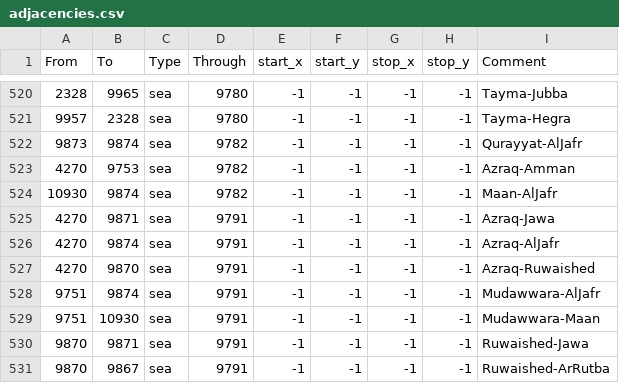
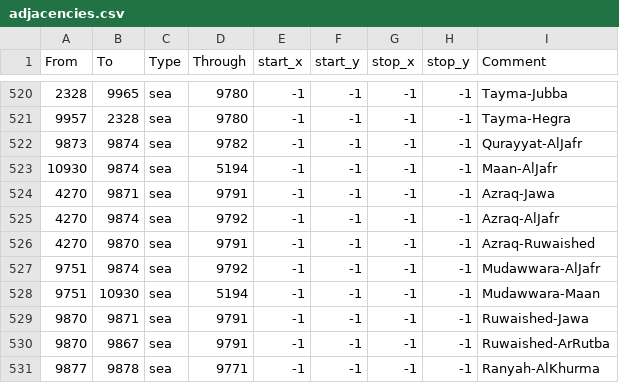
Before and after one commit to Amazonys/Atlas-Novum, a CSV file: AN_Core/map/adjacencies.csv, drawn as a sheet; only a part is shown, gaps mark what is left out; the shorter side is filled out with more unchanged rows.

```diff
--- a/AN_Core/map/adjacencies.csv
+++ b/AN_Core/map/adjacencies.csv
@@ -522,9 +522,8 @@ From;To;Type;Through;start_x;start_y;stop_x;stop_y;Comment
 9873;9874;sea;9782;-1;-1;-1;-1;Qurayyat-AlJafr
-4270;9753;sea;9782;-1;-1;-1;-1;Azraq-Amman
-10930;9874;sea;9782;-1;-1;-1;-1;Maan-AlJafr
+10930;9874;sea;5194;-1;-1;-1;-1;Maan-AlJafr
 4270;9871;sea;9791;-1;-1;-1;-1;Azraq-Jawa
-4270;9874;sea;9791;-1;-1;-1;-1;Azraq-AlJafr
+4270;9874;sea;9792;-1;-1;-1;-1;Azraq-AlJafr
 4270;9870;sea;9791;-1;-1;-1;-1;Azraq-Ruwaished
-9751;9874;sea;9791;-1;-1;-1;-1;Mudawwara-AlJafr
-9751;10930;sea;9791;-1;-1;-1;-1;Mudawwara-Maan
+9751;9874;sea;9792;-1;-1;-1;-1;Mudawwara-AlJafr
+9751;10930;sea;5194;-1;-1;-1;-1;Mudawwara-Maan
 9870;9871;sea;9791;-1;-1;-1;-1;Ruwaished-Jawa
```
Also changed, not shown: AN_Core/map/definition.csv, 33 other files.
